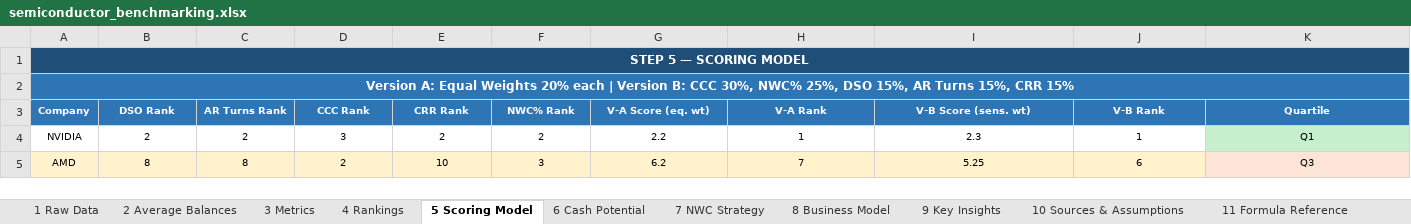
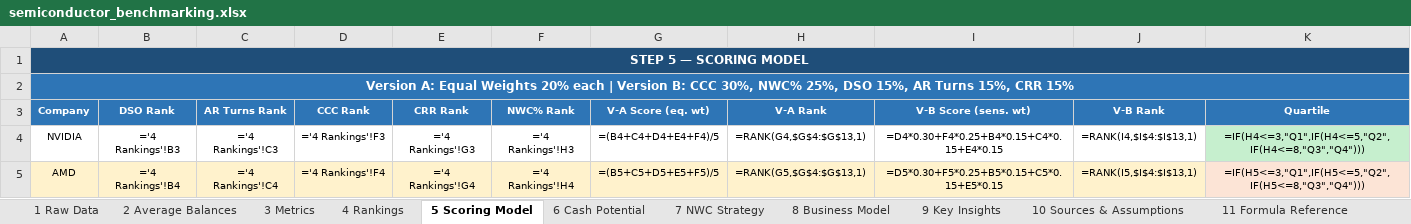
Before and after one commit to pramod51/medplus, an Excel workbook: semiconductor_benchmarking.xlsx, sheet 5 Scoring Model, drawn as a sheet; only a part is shown; values as stored, in another font and other column widths than the file's, no borders; formulas without a stored value are shown as written; the diff covers the shown part only; the diff names each change by its address in the sheet, - before the commit and + after, or states it on an @@ line.

```diff
--- a/semiconductor_benchmarking.xlsx (sheet 5 Scoring Model)
+++ b/semiconductor_benchmarking.xlsx (sheet 5 Scoring Model)
-B4 (DSO Rank): 2
+B4 (DSO Rank): ='4 Rankings'!B3
-C4 (AR Turns Rank): 2
+C4 (AR Turns Rank): ='4 Rankings'!C3
-D4 (CCC Rank): 3
+D4 (CCC Rank): ='4 Rankings'!F3
-E4 (CRR Rank): 2
+E4 (CRR Rank): ='4 Rankings'!G3
-F4 (NWC% Rank): 2
+F4 (NWC% Rank): ='4 Rankings'!H3
-G4 (V-A Score (eq. wt)): 2.2
+G4 (V-A Score (eq. wt)): =(B4+C4+D4+E4+F4)/5
-H4 (V-A Rank): 1
+H4 (V-A Rank): =RANK(G4,$G$4:$G$13,1)
-I4 (V-B Score (sens. wt)): 2.3
+I4 (V-B Score (sens. wt)): =D4*0.30+F4*0.25+B4*0.15+C4*0.15+E4*0.15
-J4 (V-B Rank): 1
+J4 (V-B Rank): =RANK(I4,$I$4:$I$13,1)
-K4 (Quartile): Q1
+K4 (Quartile): =IF(H4<=3,"Q1",IF(H4<=5,"Q2",IF(H4<=8,"Q3","Q4")))
-B5 (DSO Rank): 8
+B5 (DSO Rank): ='4 Rankings'!B4
-C5 (AR Turns Rank): 8
+C5 (AR Turns Rank): ='4 Rankings'!C4
-D5 (CCC Rank): 2
+D5 (CCC Rank): ='4 Rankings'!F4
-E5 (CRR Rank): 10
+E5 (CRR Rank): ='4 Rankings'!G4
-F5 (NWC% Rank): 3
+F5 (NWC% Rank): ='4 Rankings'!H4
-G5 (V-A Score (eq. wt)): 6.2
+G5 (V-A Score (eq. wt)): =(B5+C5+D5+E5+F5)/5
-H5 (V-A Rank): 7
+H5 (V-A Rank): =RANK(G5,$G$4:$G$13,1)
-I5 (V-B Score (sens. wt)): 5.25
+I5 (V-B Score (sens. wt)): =D5*0.30+F5*0.25+B5*0.15+C5*0.15+E5*0.15
-J5 (V-B Rank): 6
+J5 (V-B Rank): =RANK(I5,$I$4:$I$13,1)
-K5 (Quartile): Q3
+K5 (Quartile): =IF(H5<=3,"Q1",IF(H5<=5,"Q2",IF(H5<=8,"Q3","Q4")))
```
Also changed, not shown: 90 edited cells elsewhere in this sheet, sheet 3 Metrics, sheet 2 Average Balances, sheet 4 Rankings, sheet 9 Key Insights, sheet 6 Cash Potential, sheet 11 Formula Reference.
